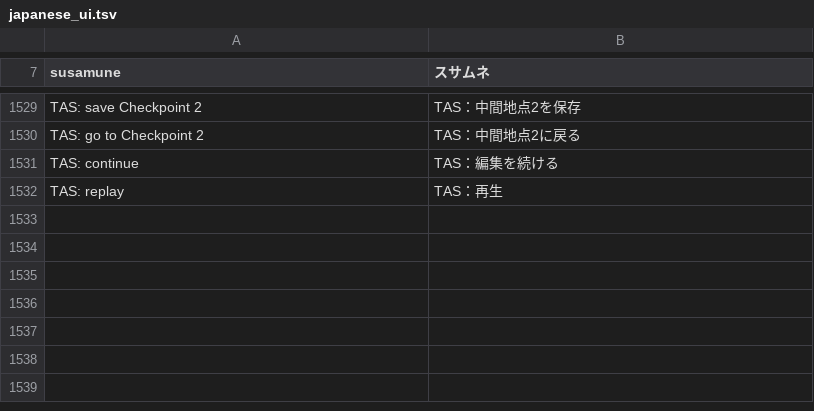
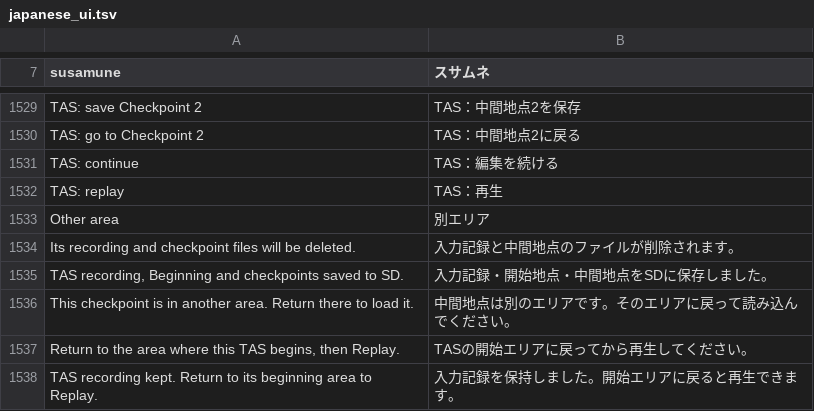
Before and after one commit to Dogecyanide/susamune, a TSV file: data/japanese_ui.tsv, drawn as a sheet; only a part is shown, gaps mark what is left out.

Commit message:
Keep TAS recordings through area changes and expand Shined

```diff
--- a/data/japanese_ui.tsv
+++ b/data/japanese_ui.tsv
@@ -1532 +1532,7 @@ TAS: continue	TAS：編集を続ける
 TAS: replay	TAS：再生
+Other area	別エリア
+Its recording and checkpoint files will be deleted.	入力記録と中間地点のファイルが削除されます。
+TAS recording, Beginning and checkpoints saved to SD.	入力記録・開始地点・中間地点をSDに保存しました。
+This checkpoint is in another area. Return there to load it.	中間地点は別のエリアです。そのエリアに戻って読み込んでください。
+Return to the area where this TAS begins, then Replay.	TASの開始エリアに戻ってから再生してください。
+TAS recording kept. Return to its beginning area to Replay.	入力記録を保持しました。開始エリアに戻ると再生できます。
```
Also changed, not shown: 47 other files.
